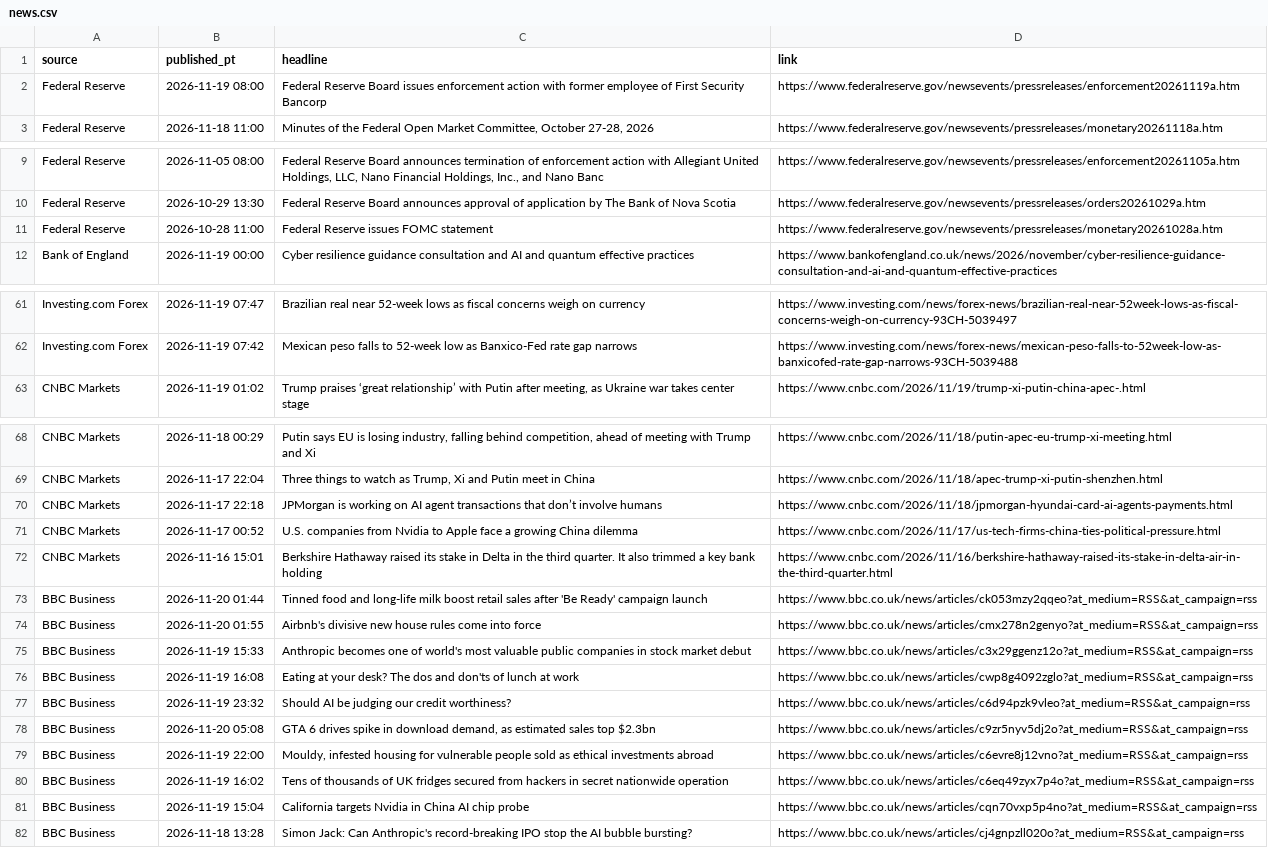
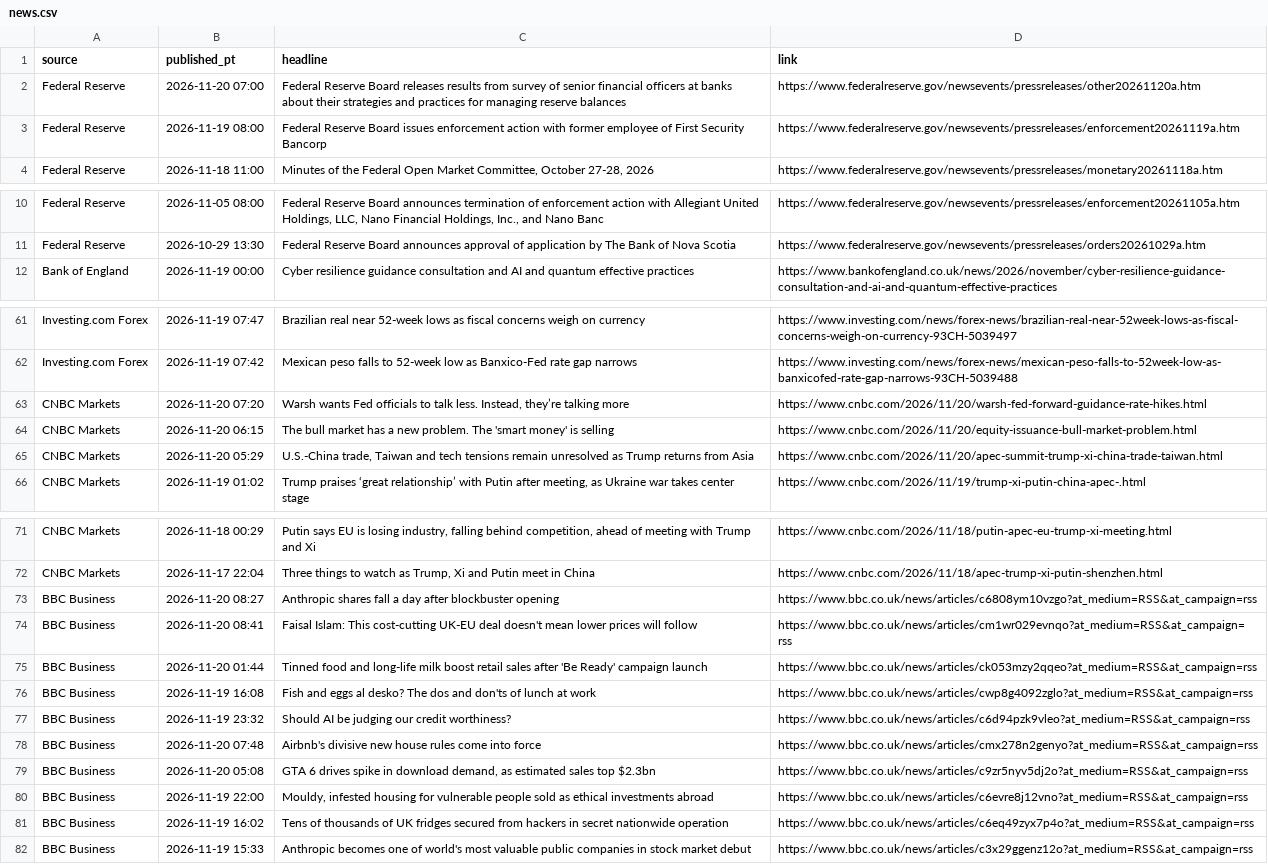
Before and after one commit to PatelNicknp/nicks-edge-dashboard, a CSV file: cache/news.csv, drawn as a sheet; only a part is shown, gaps mark what is left out.

```diff
--- a/cache/news.csv
+++ b/cache/news.csv
@@ -1,2 +1,3 @@
 source,published_pt,headline,link
+Federal Reserve,2026-11-20 07:00,Federal Reserve Board releases results from survey of senior financial officers at banks about their strategies and practices for managing reserve balances,https://www.federalreserve.gov/newsevents/pressreleases/other20261120a.htm
 Federal Reserve,2026-11-19 08:00,Federal Reserve Board issues enforcement action with former employee of First Security Bancorp,https://www.federalreserve.gov/newsevents/pressreleases/enforcement20261119a.htm
@@ -10,3 +11,2 @@ Federal Reserve,2026-11-05 08:00,"Federal Reserve Board announces termination of
 Federal Reserve,2026-10-29 13:30,Federal Reserve Board announces approval of application by The Bank of Nova Scotia,https://www.federalreserve.gov/newsevents/pressreleases/orders20261029a.htm
-Federal Reserve,2026-10-28 11:00,Federal Reserve issues FOMC statement,https://www.federalreserve.gov/newsevents/pressreleases/monetary20261028a.htm
 Bank of England,2026-11-19 00:00,Cyber resilience guidance consultation and AI and quantum effective practices,https://www.bankofengland.co.uk/news/2026/november/cyber-resilience-guidance-consultation-and-ai-and-quantum-effective-practices
@@ -62,2 +62,5 @@ Investing.com Forex,2026-11-19 07:47,Brazilian real near 52-week lows as fiscal
 Investing.com Forex,2026-11-19 07:42,Mexican peso falls to 52-week low as Banxico-Fed rate gap narrows,https://www.investing.com/news/forex-news/mexican-peso-falls-to-52week-low-as-banxicofed-rate-gap-narrows-93CH-5039488
+CNBC Markets,2026-11-20 07:20,"Warsh wants Fed officials to talk less. Instead, they’re talking more",https://www.cnbc.com/2026/11/20/warsh-fed-forward-guidance-rate-hikes.html
+CNBC Markets,2026-11-20 06:15,The bull market has a new problem. The 'smart money' is selling,https://www.cnbc.com/2026/11/20/equity-issuance-bull-market-problem.html
+CNBC Markets,2026-11-20 05:29,"U.S.-China trade, Taiwan and tech tensions remain unresolved as Trump returns from Asia",https://www.cnbc.com/2026/11/20/apec-summit-trump-xi-china-trade-taiwan.html
 CNBC Markets,2026-11-19 01:02,"Trump praises ‘great relationship’ with Putin after meeting, as Ukraine war takes center stage",https://www.cnbc.com/2026/11/19/trump-xi-putin-china-apec-.html
@@ -69,10 +72,8 @@ CNBC Markets,2026-11-18 00:29,"Putin says EU is losing industry, falling behind
 CNBC Markets,2026-11-17 22:04,"Three things to watch as Trump, Xi and Putin meet in China",https://www.cnbc.com/2026/11/18/apec-trump-xi-putin-shenzhen.html
-CNBC Markets,2026-11-17 22:18,JPMorgan is working on AI agent transactions that don’t involve humans,https://www.cnbc.com/2026/11/18/jpmorgan-hyundai-card-ai-agents-payments.html
-CNBC Markets,2026-11-17 00:52,U.S. companies from Nvidia to Apple face a growing China dilemma,https://www.cnbc.com/2026/11/17/us-tech-firms-china-ties-political-pressure.html
-CNBC Markets,2026-11-16 15:01,Berkshire Hathaway raised its stake in Delta in the third quarter. It also trimmed a key bank holding,https://www.cnbc.com/2026/11/16/berkshire-hathaway-raised-its-stake-in-delta-air-in-the-third-quarter.html
+BBC Business,2026-11-20 08:27,Anthropic shares fall a day after blockbuster opening,https://www.bbc.co.uk/news/articles/c6808ym10vzgo?at_medium=RSS&at_campaign=rss
+BBC Business,2026-11-20 08:41,Faisal Islam: This cost-cutting UK-EU deal doesn't mean lower prices will follow,https://www.bbc.co.uk/news/articles/cm1wr029evnqo?at_medium=RSS&at_campaign=rss
 BBC Business,2026-11-20 01:44,Tinned food and long-life milk boost retail sales after 'Be Ready' campaign launch,https://www.bbc.co.uk/news/articles/ck053mzy2qqeo?at_medium=RSS&at_campaign=rss
-BBC Business,2026-11-20 01:55,Airbnb's divisive new house rules come into force,https://www.bbc.co.uk/news/articles/cmx278n2genyo?at_medium=RSS&at_campaign=rss
-BBC Business,2026-11-19 15:33,Anthropic becomes one of world's most valuable public companies in stock market debut,https://www.bbc.co.uk/news/articles/c3x29ggenz12o?at_medium=RSS&at_campaign=rss
-BBC Business,2026-11-19 16:08,Eating at your desk? The dos and don'ts of lunch at work,https://www.bbc.co.uk/news/articles/cwp8g4092zglo?at_medium=RSS&at_campaign=rss
+BBC Business,2026-11-19 16:08,Fish and eggs al desko? The dos and don'ts of lunch at work,https://www.bbc.co.uk/news/articles/cwp8g4092zglo?at_medium=RSS&at_campaign=rss
 BBC Business,2026-11-19 23:32,Should AI be judging our credit worthiness?,https://www.bbc.co.uk/news/articles/c6d94pzk9vleo?at_medium=RSS&at_campaign=rss
+BBC Business,2026-11-20 07:48,Airbnb's divisive new house rules come into force,https://www.bbc.co.uk/news/articles/cmx278n2genyo?at_medium=RSS&at_campaign=rss
 BBC Business,2026-11-20 05:08,"GTA 6 drives spike in download demand, as estimated sales top $2.3bn",https://www.bbc.co.uk/news/articles/c9zr5nyv5dj2o?at_medium=RSS&at_campaign=rss
@@ -80,3 +81,2 @@ BBC Business,2026-11-19 22:00,"Mouldy, infested housing for vulnerable people so
 BBC Business,2026-11-19 16:02,Tens of thousands of UK fridges secured from hackers in secret nationwide operation,https://www.bbc.co.uk/news/articles/c6eq49zyx7p4o?at_medium=RSS&at_campaign=rss
-BBC Business,2026-11-19 15:04,California targets Nvidia in China AI chip probe,https://www.bbc.co.uk/news/articles/cqn70vxp5p4no?at_medium=RSS&at_campaign=rss
-BBC Business,2026-11-18 13:28,Simon Jack: Can Anthropic's record-breaking IPO stop the AI bubble bursting?,https://www.bbc.co.uk/news/articles/cj4gnpzll020o?at_medium=RSS&at_campaign=rss
+BBC Business,2026-11-19 15:33,Anthropic becomes one of world's most valuable public companies in stock market debut,https://www.bbc.co.uk/news/articles/c3x29ggenz12o?at_medium=RSS&at_campaign=rss
```
Also changed, not shown: data/forecast_log.csv, output/calendar.csv, 34 other files.
